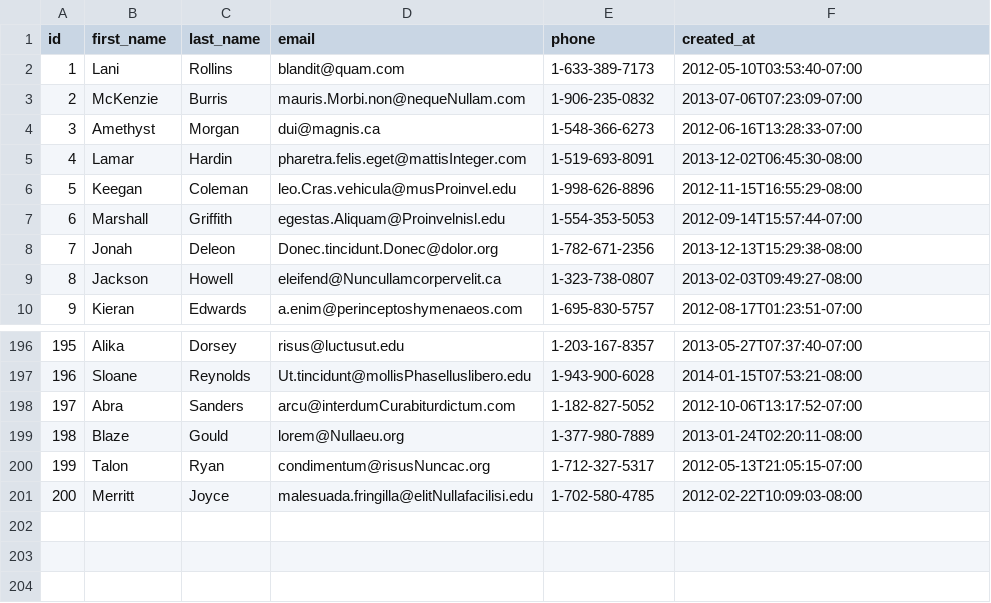
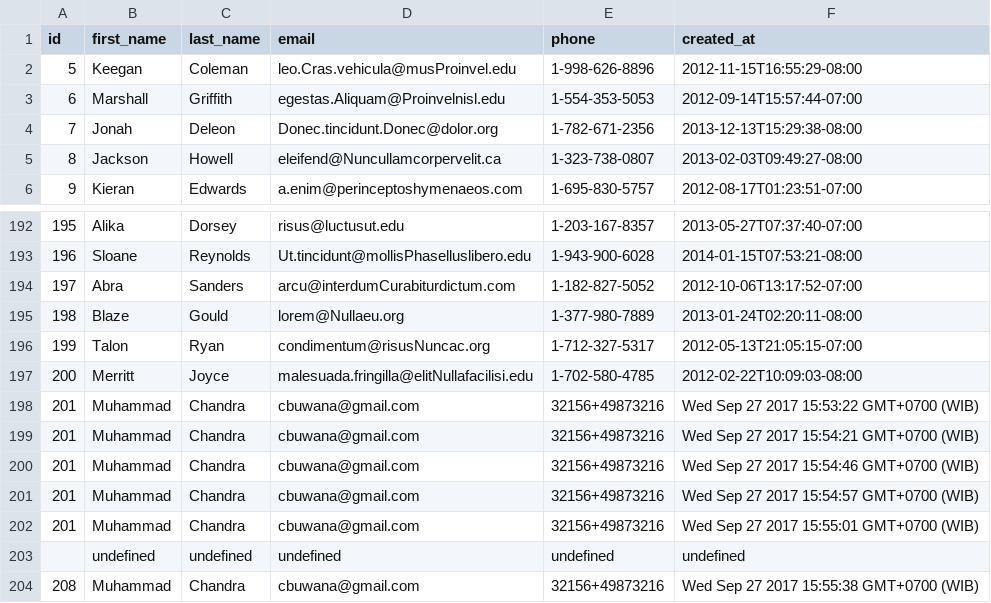
Before and after one commit to lively-fox-2017/parsing-data-async, a CSV file: people.csv, drawn as a sheet; only a part is shown, gaps mark what is left out; removed rows and columns are numbered as before the commit, all else as after; the diff names each change by its address in the sheet, - before the commit and + after, or states it on an @@ line.

Commit message:
person parser done msih ada undefined saat masukkan nnama

```diff
--- a/people.csv
+++ b/people.csv
-row 2: 1 | Lani | Rollins | blandit@quam.com | 1-633-389-7173 | 2012-05-10T03:53:40-07:00
-row 3: 2 | McKenzie | Burris | mauris.Morbi.non@nequeNullam.com | 1-906-235-0832 | 2013-07-06T07:23:09-07:00
-row 4: 3 | Amethyst | Morgan | dui@magnis.ca | 1-548-366-6273 | 2012-06-16T13:28:33-07:00
-row 5: 4 | Lamar | Hardin | pharetra.felis.eget@mattisInteger.com | 1-519-693-8091 | 2013-12-02T06:45:30-08:00
+row 198: 201 | Muhammad | Chandra | cbuwana@gmail.com | 32156+49873216 | Wed Sep 27 2017 15:53:22 GMT+0700 (WIB)
+row 199: 201 | Muhammad | Chandra | cbuwana@gmail.com | 32156+49873216 | Wed Sep 27 2017 15:54:21 GMT+0700 (WIB)
+row 200: 201 | Muhammad | Chandra | cbuwana@gmail.com | 32156+49873216 | Wed Sep 27 2017 15:54:46 GMT+0700 (WIB)
+row 201: 201 | Muhammad | Chandra | cbuwana@gmail.com | 32156+49873216 | Wed Sep 27 2017 15:54:57 GMT+0700 (WIB)
+row 202: 201 | Muhammad | Chandra | cbuwana@gmail.com | 32156+49873216 | Wed Sep 27 2017 15:55:01 GMT+0700 (WIB)
+row 203:  | undefined | undefined | undefined | undefined | undefined
+row 204: 208 | Muhammad | Chandra | cbuwana@gmail.com | 32156+49873216 | Wed Sep 27 2017 15:55:38 GMT+0700 (WIB)
```
Also changed, not shown: 1 other file.
